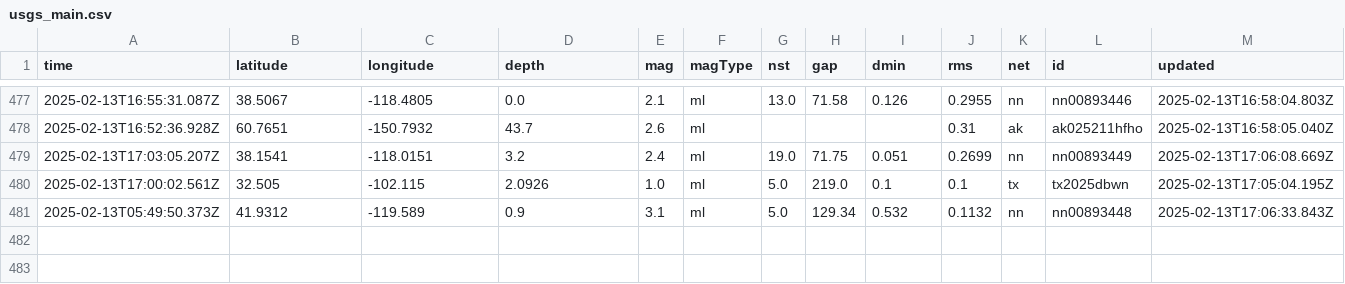
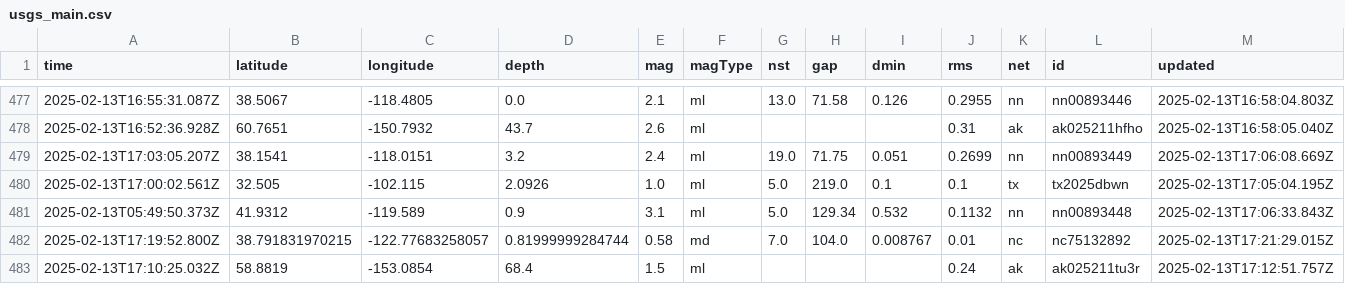
Before and after one commit to rafaelmatsuyama/FIAP-2025-ABDR-StreamProcessingPipelines, a CSV file: usgs_main.csv, drawn as a sheet; only a part is shown, gaps mark what is left out; rows hold the shown columns only; the diff names each change by its address in the sheet, - before the commit and + after, or states it on an @@ line.

```diff
--- a/usgs_main.csv
+++ b/usgs_main.csv
+row 482: 2025-02-13T17:19:52.800Z | 38.791831970215 | -122.77683258057 | 0.81999999284744 | 0.58 | md | 7.0 | 104.0 | 0.008767 | 0.01 | nc | nc75132892 | 2025-02-13T17:21:29.015Z
+row 483: 2025-02-13T17:10:25.032Z | 58.8819 | -153.0854 | 68.4 | 1.5 | ml |  |  |  | 0.24 | ak | ak025211tu3r | 2025-02-13T17:12:51.757Z
```
Also changed, not shown: usgs_current.csv.
